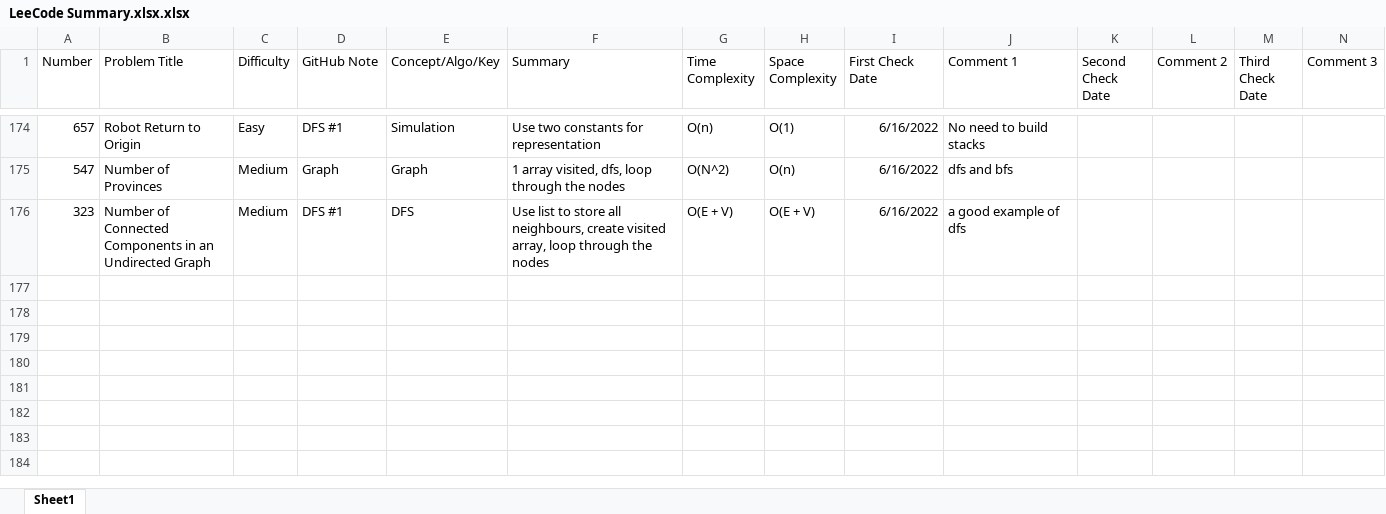
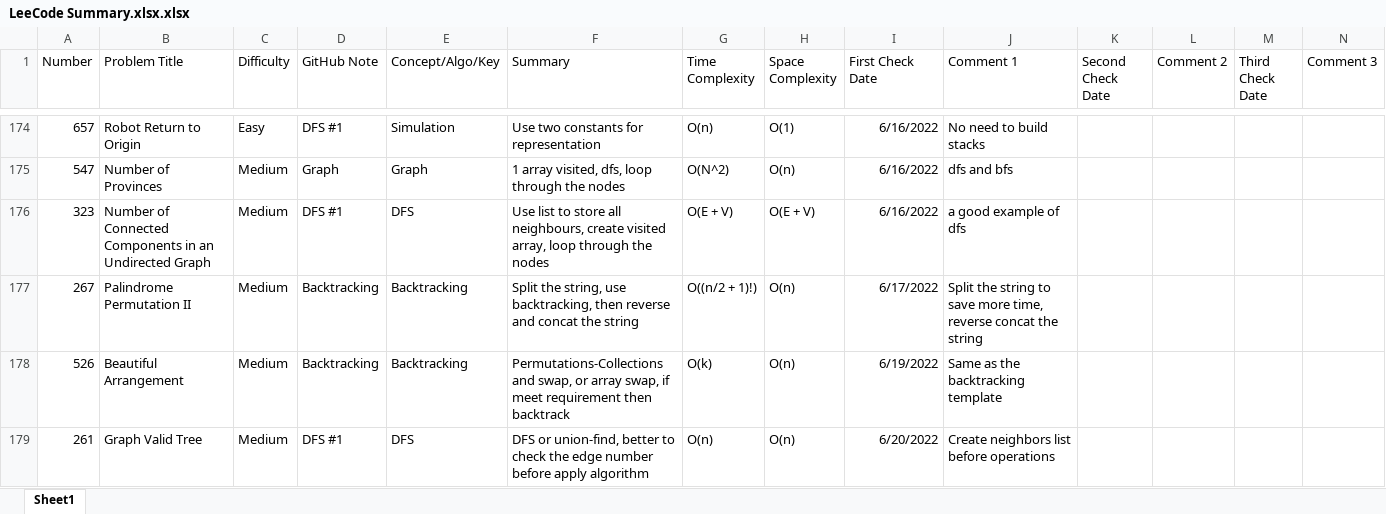
Before and after one commit to hhhwenjun/leetcode-note-java, an Excel workbook: LeeCode Summary.xlsx.xlsx, sheet Sheet1, drawn as a sheet; only a part is shown, gaps mark what is left out; values as stored, in another font and other column widths than the file's, no borders; the diff names each change by its address in the sheet, - before the commit and + after, or states it on an @@ line.

```diff
--- a/LeeCode Summary.xlsx.xlsx (sheet Sheet1)
+++ b/LeeCode Summary.xlsx.xlsx (sheet Sheet1)
+row 177: 267 | Palindrome Permutation II | Medium | Backtracking | Backtracking | Split the string, use backtracking, then reverse and concat the string | O((n/2 + 1)!) | O(n) | 6/17/2022 | Split the string to save more time, reverse concat the string
+row 178: 526 | Beautiful Arrangement | Medium | Backtracking | Backtracking | Permutations-Collections and swap, or array swap, if meet requirement then backtrack | O(k) | O(n) | 6/19/2022 | Same as the backtracking template
+row 179: 261 | Graph Valid Tree | Medium | DFS #1 | DFS | DFS or union-find, better to check the edge number before apply algorithm | O(n) | O(n) | 6/20/2022 | Create neighbors list before operations
```
Also changed, not shown: 4 other files.
